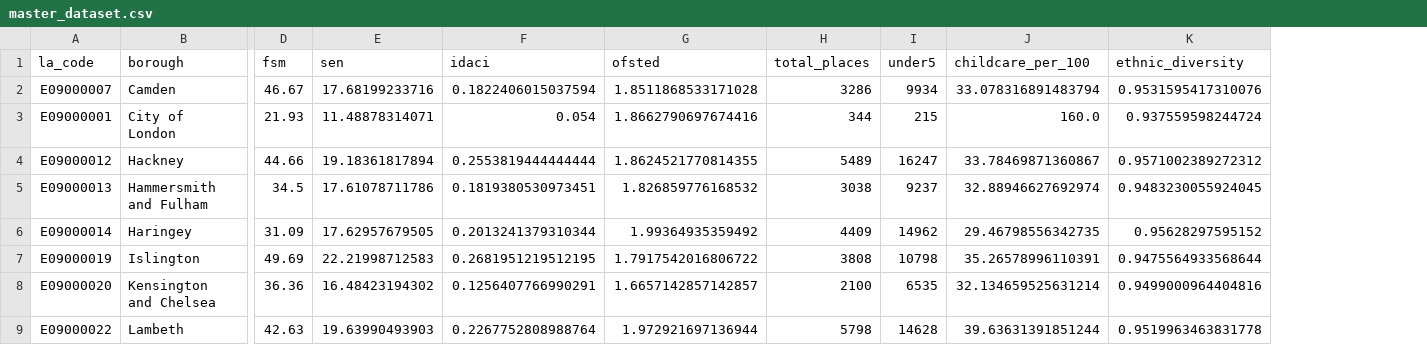
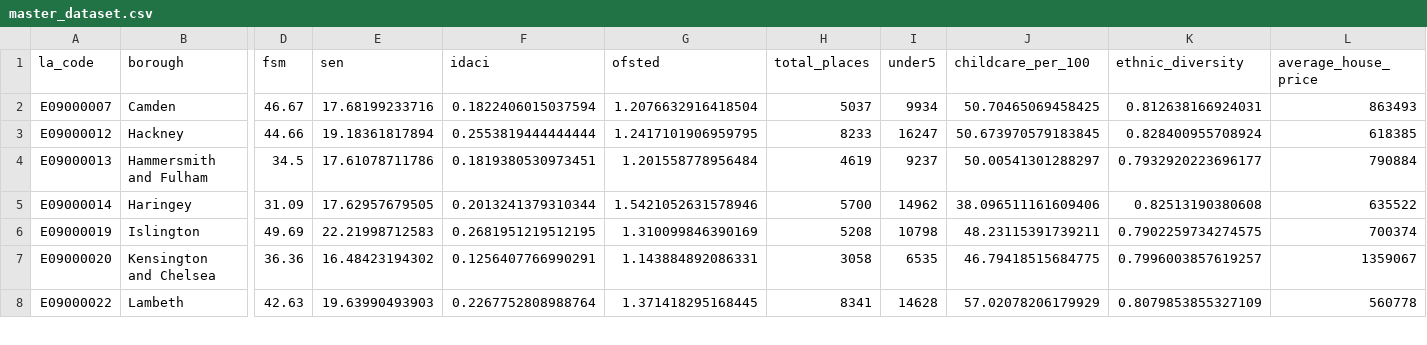
Before and after one commit to ijnicole-debug/BLEY-Dashboard-Dissertation, a CSV file: data_clean/master_dataset.csv, drawn as a sheet; only a part is shown, gaps mark what is left out; removed rows and columns are numbered as before the commit, all else as after; rows hold the shown columns only; the diff covers the shown part only; the diff names each change by its address in the sheet, - before the commit and + after, or states it on an @@ line.

Commit message:
house price addition

```diff
--- a/data_clean/master_dataset.csv
+++ b/data_clean/master_dataset.csv
+column L (average_house_price), rows 2-8: 863493 | 618385 | 790884 | 635522 | 700374 | 1359067 | 560778
-G2 (ofsted): 1.8511868533171028
+G2 (ofsted): 1.2076632916418504
-H2 (total_places): 3286
+H2 (total_places): 5037
-J2 (childcare_per_100): 33.078316891483794
+J2 (childcare_per_100): 50.70465069458425
-K2 (ethnic_diversity): 0.9531595417310076
+K2 (ethnic_diversity): 0.812638166924031
-row 3: E09000001 | City of London | 21.93 | 11.48878314071 | 0.054 | 1.8662790697674416 | 344 | 215 | 160.0 | 0.937559598244724
-G3 (ofsted): 1.8624521770814355
+G3 (ofsted): 1.2417101906959795
-H3 (total_places): 5489
+H3 (total_places): 8233
-J3 (childcare_per_100): 33.78469871360867
+J3 (childcare_per_100): 50.673970579183845
-K3 (ethnic_diversity): 0.9571002389272312
+K3 (ethnic_diversity): 0.828400955708924
-G4 (ofsted): 1.826859776168532
+G4 (ofsted): 1.201558778956484
-H4 (total_places): 3038
+H4 (total_places): 4619
-J4 (childcare_per_100): 32.88946627692974
+J4 (childcare_per_100): 50.00541301288297
-K4 (ethnic_diversity): 0.9483230055924045
+K4 (ethnic_diversity): 0.7932920223696177
-G5 (ofsted): 1.99364935359492
+G5 (ofsted): 1.5421052631578946
-H5 (total_places): 4409
+H5 (total_places): 5700
-J5 (childcare_per_100): 29.46798556342735
+J5 (childcare_per_100): 38.096511161609406
-K5 (ethnic_diversity): 0.95628297595152
+K5 (ethnic_diversity): 0.82513190380608
-G6 (ofsted): 1.7917542016806722
+G6 (ofsted): 1.310099846390169
-H6 (total_places): 3808
+H6 (total_places): 5208
-J6 (childcare_per_100): 35.26578996110391
+J6 (childcare_per_100): 48.23115391739211
-K6 (ethnic_diversity): 0.9475564933568644
+K6 (ethnic_diversity): 0.7902259734274575
-G7 (ofsted): 1.6657142857142857
+G7 (ofsted): 1.143884892086331
-H7 (total_places): 2100
+H7 (total_places): 3058
-J7 (childcare_per_100): 32.134659525631214
+J7 (childcare_per_100): 46.79418515684775
-K7 (ethnic_diversity): 0.9499000964404816
+K7 (ethnic_diversity): 0.7996003857619257
-G8 (ofsted): 1.972921697136944
+G8 (ofsted): 1.371418295168445
-H8 (total_places): 5798
+H8 (total_places): 8341
-J8 (childcare_per_100): 39.63631391851244
+J8 (childcare_per_100): 57.02078206179929
-K8 (ethnic_diversity): 0.9519963463831778
+K8 (ethnic_diversity): 0.8079853855327109
```
Also changed, not shown: 100 edited cells elsewhere in this file, data_clean/ethnic_diversity.csv, data_clean/gld_fsm_merged.csv, 25 other files.
